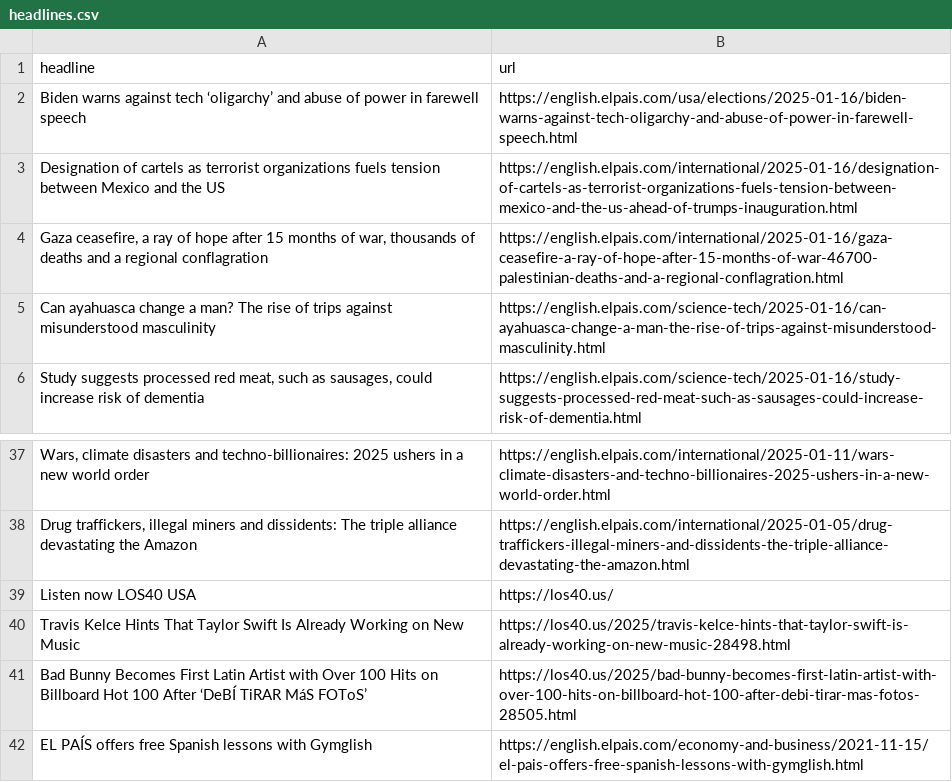
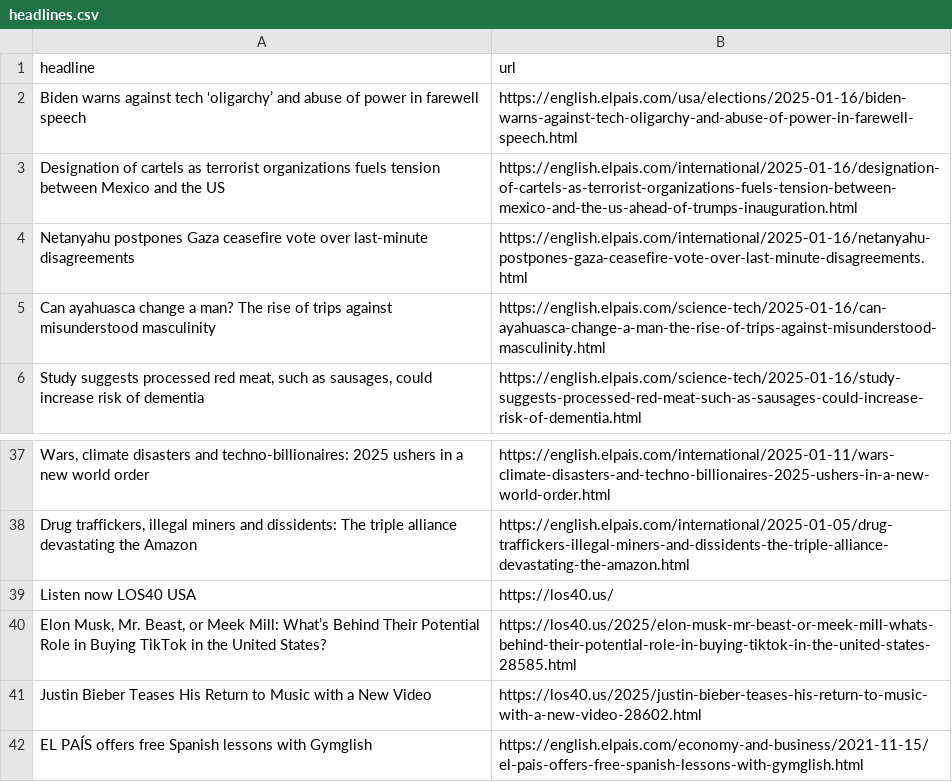
Before and after one commit to architmeta/lede-el-pasi-autoscraper, a CSV file: headlines.csv, drawn as a sheet; only a part is shown, gaps mark what is left out; removed rows and columns are numbered as before the commit, all else as after; the diff names each change by its address in the sheet, - before the commit and + after, or states it on an @@ line.

```diff
--- a/headlines.csv
+++ b/headlines.csv
-row 4: Gaza ceasefire, a ray of hope after 15 months of war, thousands of deaths and a regional conflagration | https://english.elpais.com/international/2025-01-16/gaza-ceasefire-a-ray-of-hope-after-15-months-of-war-46700-palestinian-deaths-and-a-regional-conflagration.html
+row 4: Netanyahu postpones Gaza ceasefire vote over last-minute disagreements | https://english.elpais.com/international/2025-01-16/netanyahu-postpones-gaza-ceasefire-vote-over-last-minute-disagreements.html
-row 40: Travis Kelce Hints That Taylor Swift Is Already Working on New Music | https://los40.us/2025/travis-kelce-hints-that-taylor-swift-is-already-working-on-new-music-28498.html
-row 41: Bad Bunny Becomes First Latin Artist with Over 100 Hits on Billboard Hot 100 After ‘DeBÍ TiRAR MáS FOToS’ | https://los40.us/2025/bad-bunny-becomes-first-latin-artist-with-over-100-hits-on-billboard-hot-100-after-debi-tirar-mas-fotos-28505.html
+row 40: Elon Musk, Mr. Beast, or Meek Mill: What’s Behind Their Potential Role in Buying TikTok in the United States? | https://los40.us/2025/elon-musk-mr-beast-or-meek-mill-whats-behind-their-potential-role-in-buying-tiktok-in-the-united-states-28585.html
+row 41: Justin Bieber Teases His Return to Music with a New Video | https://los40.us/2025/justin-bieber-teases-his-return-to-music-with-a-new-video-28602.html
```
